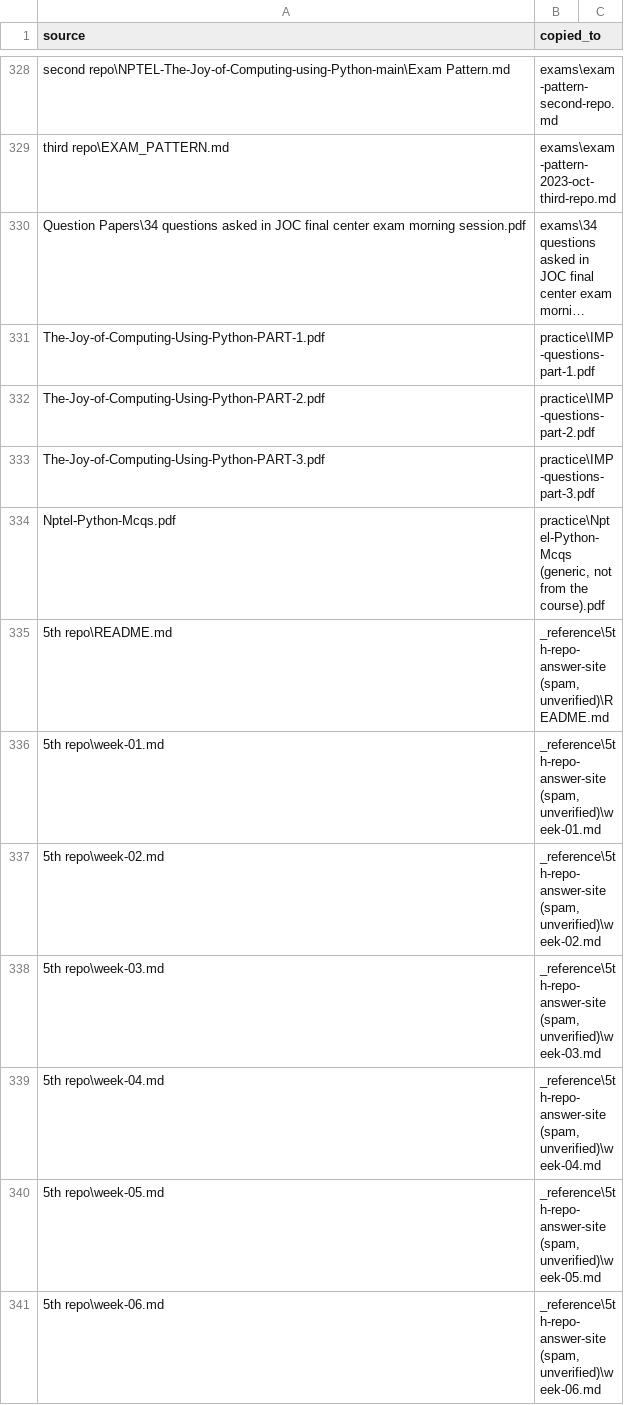
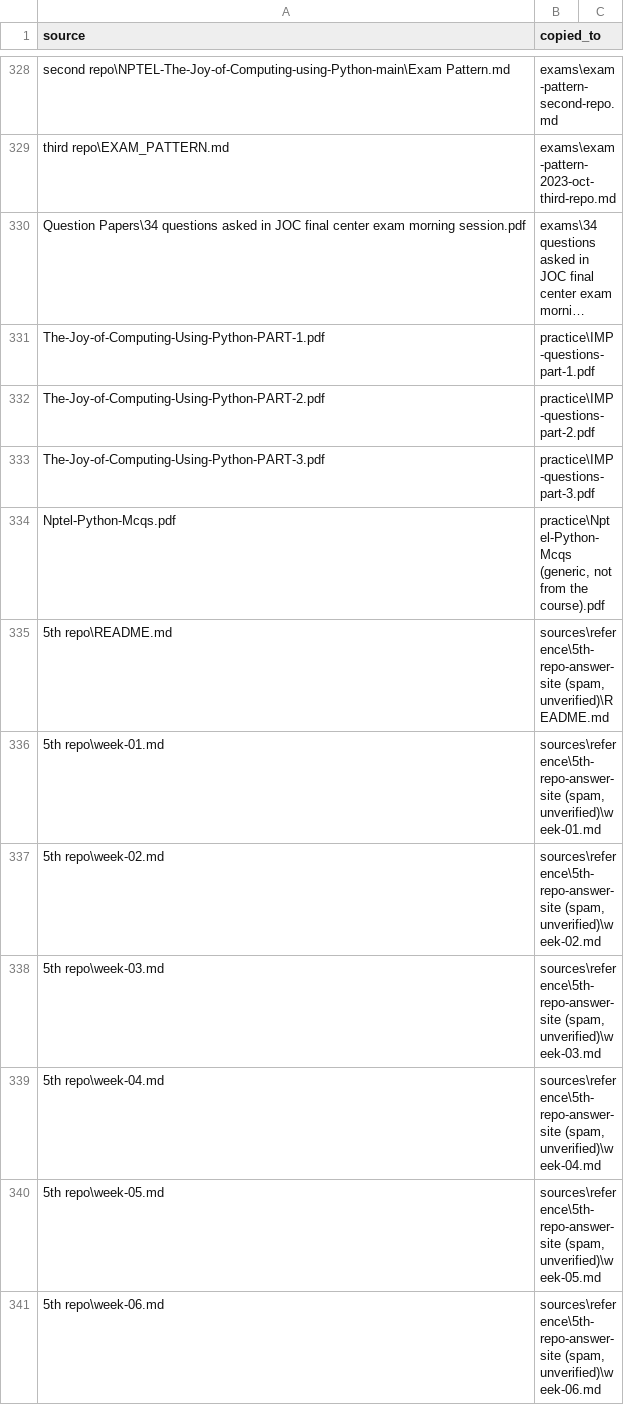
Before and after one commit to JyRaGa/NPTEL-The-Joy-of-Computing-using-Python, a TSV file: sources/manifest.tsv (was _manifest.tsv), drawn as a sheet; only a part is shown, gaps mark what is left out; long unchanged cells end in …; the diff covers the shown part only.

```diff
--- a/_manifest.tsv
+++ b/sources/manifest.tsv
@@ -334,8 +334,8 @@ The-Joy-of-Computing-Using-Python-PART-3.pdf	practice\IMP-questions-part-3.pdf
 Nptel-Python-Mcqs.pdf	practice\Nptel-Python-Mcqs (generic, not from the course).pdf
-5th repo\README.md	_reference\5th-repo-answer-site (spam, unverified)\README.md
-5th repo\week-01.md	_reference\5th-repo-answer-site (spam, unverified)\week-01.md
-5th repo\week-02.md	_reference\5th-repo-answer-site (spam, unverified)\week-02.md
-5th repo\week-03.md	_reference\5th-repo-answer-site (spam, unverified)\week-03.md
-5th repo\week-04.md	_reference\5th-repo-answer-site (spam, unverified)\week-04.md
-5th repo\week-05.md	_reference\5th-repo-answer-site (spam, unverified)\week-05.md
-5th repo\week-06.md	_reference\5th-repo-answer-site (spam, unverified)\week-06.md
+5th repo\README.md	sources\reference\5th-repo-answer-site (spam, unverified)\README.md
+5th repo\week-01.md	sources\reference\5th-repo-answer-site (spam, unverified)\week-01.md
+5th repo\week-02.md	sources\reference\5th-repo-answer-site (spam, unverified)\week-02.md
+5th repo\week-03.md	sources\reference\5th-repo-answer-site (spam, unverified)\week-03.md
+5th repo\week-04.md	sources\reference\5th-repo-answer-site (spam, unverified)\week-04.md
+5th repo\week-05.md	sources\reference\5th-repo-answer-site (spam, unverified)\week-05.md
+5th repo\week-06.md	sources\reference\5th-repo-answer-site (spam, unverified)\week-06.md
```
Also changed, not shown: 6 edited cells elsewhere in this file, 22 other files.
